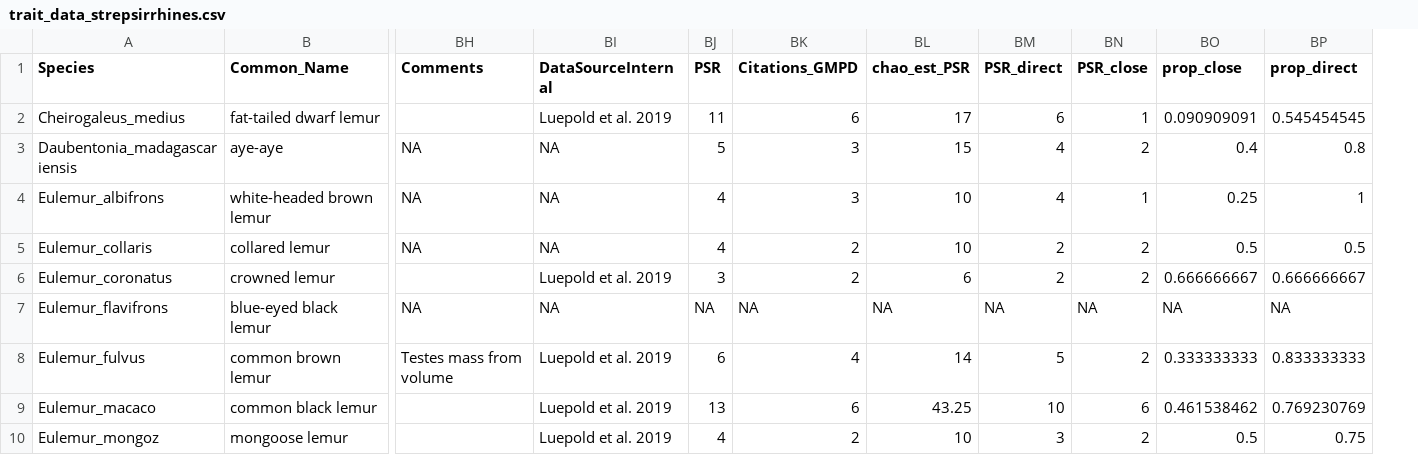
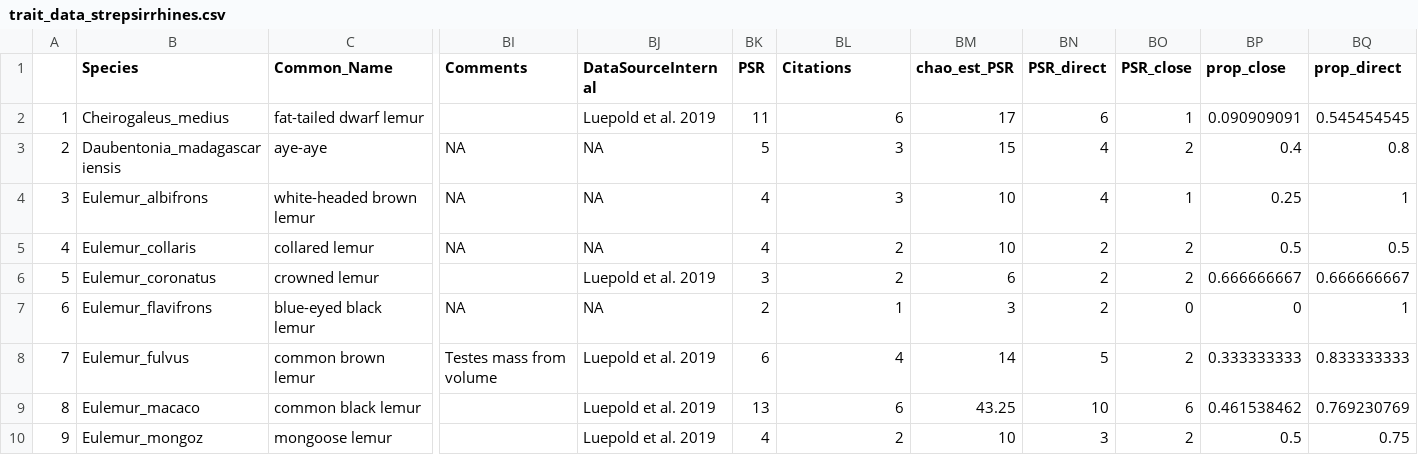
Before and after one commit to leilashepard/Leila_Independent_Study, a CSV file: trait_data_strepsirrhines.csv, drawn as a sheet; only a part is shown, gaps mark what is left out; addresses are those after the commit; the diff names each change by its address in the sheet, - before the commit and + after, or states it on an @@ line.

```diff
--- a/trait_data_strepsirrhines.csv
+++ b/trait_data_strepsirrhines.csv
+column A, rows 2-10: 1 | 2 | 3 | 4 | 5 | 6 | 7 | 8 | 9
-BL1: Citations_GMPD
+BL1: Citations
-BK7 (PSR): NA
+BK7 (PSR): 2
-BL7 (Citations): NA
+BL7 (Citations): 1
-BM7 (chao_est_PSR): NA
+BM7 (chao_est_PSR): 3
-BN7 (PSR_direct): NA
+BN7 (PSR_direct): 2
-BO7 (PSR_close): NA
+BO7 (PSR_close): 0
-BP7 (prop_close): NA
+BP7 (prop_close): 0
-BQ7 (prop_direct): NA
+BQ7 (prop_direct): 1
```
Also changed, not shown: PSR data for lemurs.csv, Strep_latitude_GMPD.csv, 4 other files.
